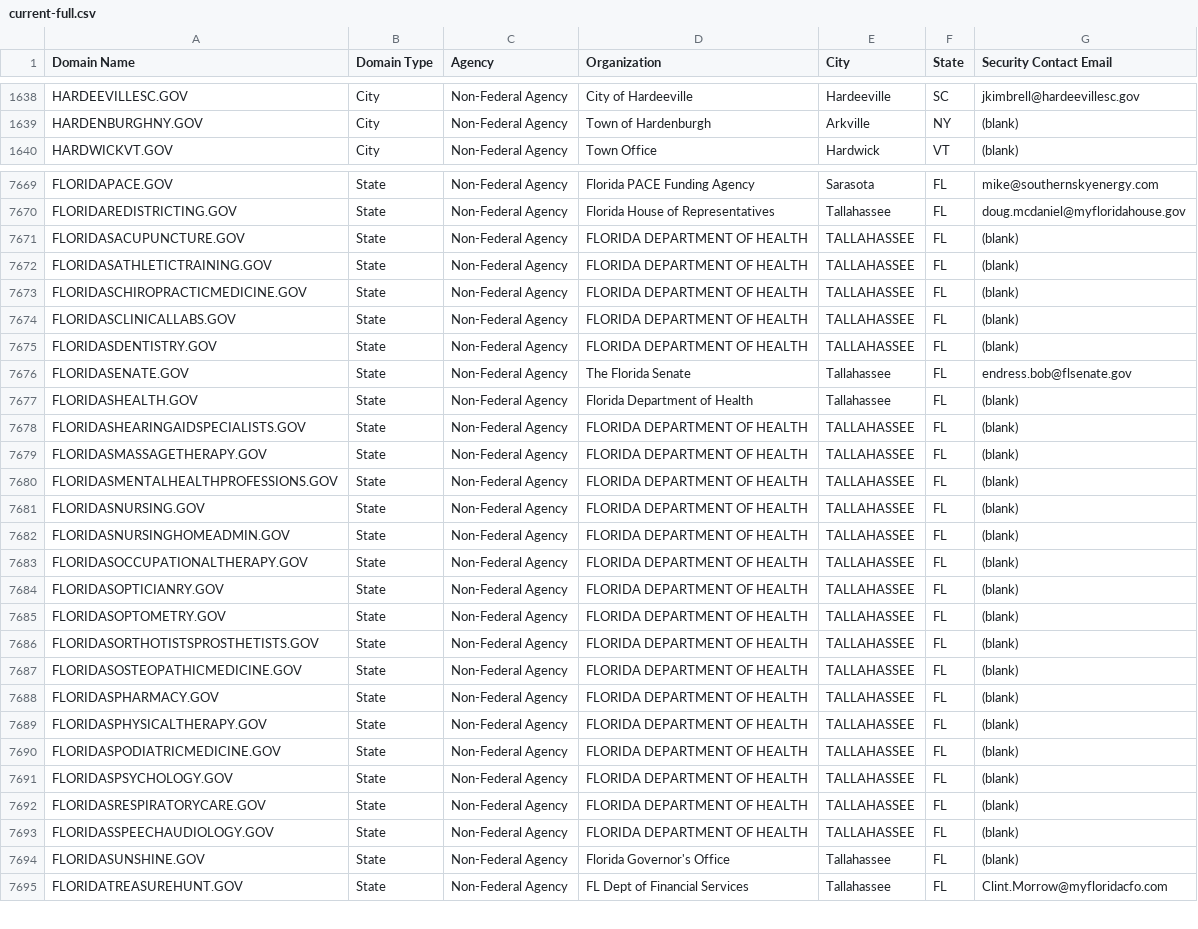
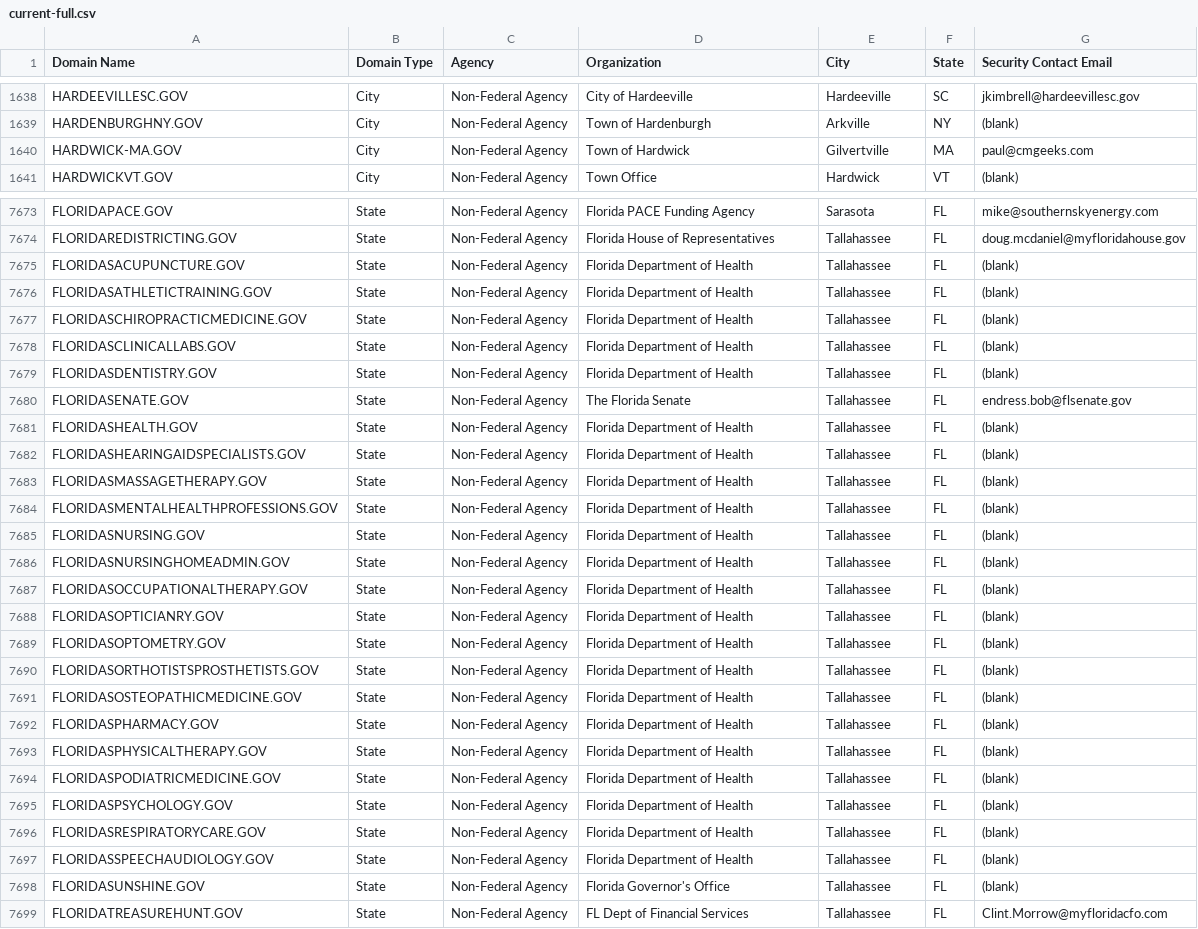
Before and after one commit to climber-girl/dotgov-data, a CSV file: current-full.csv, drawn as a sheet; only a part is shown, gaps mark what is left out; the diff covers the shown part only.

Commit message:
Flat: latest data (2023-02-22T06:26:36.302Z) {   "date": "2023-02-22T06:26:36.302Z",   "files": [     {       "name": "current-full.csv",       "deltaBytes": 452,       "source": "https://domains.dotgov.gov/dotgov-web/publicreports/current-full"     }   ] }

```diff
--- a/current-full.csv
+++ b/current-full.csv
@@ -1639,2 +1639,3 @@ HARDEEVILLESC.GOV,City,Non-Federal Agency,City of Hardeeville,Hardeeville,SC,jki
 HARDENBURGHNY.GOV,City,Non-Federal Agency,Town of Hardenburgh,Arkville,NY,(blank)
+HARDWICK-MA.GOV,City,Non-Federal Agency,Town of Hardwick,Gilvertville,MA,paul@cmgeeks.com
 HARDWICKVT.GOV,City,Non-Federal Agency,Town Office,Hardwick,VT,(blank)
@@ -7670,25 +7674,25 @@ FLORIDAPACE.GOV,State,Non-Federal Agency,Florida PACE Funding Agency,Sarasota,FL
 FLORIDAREDISTRICTING.GOV,State,Non-Federal Agency,Florida House of Representatives,Tallahassee,FL,doug.mcdaniel@myfloridahouse.gov
-FLORIDASACUPUNCTURE.GOV,State,Non-Federal Agency,FLORIDA DEPARTMENT OF HEALTH,TALLAHASSEE,FL,(blank)
-FLORIDASATHLETICTRAINING.GOV,State,Non-Federal Agency,FLORIDA DEPARTMENT OF HEALTH,TALLAHASSEE,FL,(blank)
-FLORIDASCHIROPRACTICMEDICINE.GOV,State,Non-Federal Agency,FLORIDA DEPARTMENT OF HEALTH,TALLAHASSEE,FL,(blank)
-FLORIDASCLINICALLABS.GOV,State,Non-Federal Agency,FLORIDA DEPARTMENT OF HEALTH,TALLAHASSEE,FL,(blank)
-FLORIDASDENTISTRY.GOV,State,Non-Federal Agency,FLORIDA DEPARTMENT OF HEALTH,TALLAHASSEE,FL,(blank)
+FLORIDASACUPUNCTURE.GOV,State,Non-Federal Agency,Florida Department of Health,Tallahassee,FL,(blank)
+FLORIDASATHLETICTRAINING.GOV,State,Non-Federal Agency,Florida Department of Health,Tallahassee,FL,(blank)
+FLORIDASCHIROPRACTICMEDICINE.GOV,State,Non-Federal Agency,Florida Department of Health,Tallahassee,FL,(blank)
+FLORIDASCLINICALLABS.GOV,State,Non-Federal Agency,Florida Department of Health,Tallahassee,FL,(blank)
+FLORIDASDENTISTRY.GOV,State,Non-Federal Agency,Florida Department of Health,Tallahassee,FL,(blank)
 FLORIDASENATE.GOV,State,Non-Federal Agency,The Florida Senate,Tallahassee,FL,endress.bob@flsenate.gov
 FLORIDASHEALTH.GOV,State,Non-Federal Agency,Florida Department of Health,Tallahassee,FL,(blank)
-FLORIDASHEARINGAIDSPECIALISTS.GOV,State,Non-Federal Agency,FLORIDA DEPARTMENT OF HEALTH,TALLAHASSEE,FL,(blank)
-FLORIDASMASSAGETHERAPY.GOV,State,Non-Federal Agency,FLORIDA DEPARTMENT OF HEALTH,TALLAHASSEE,FL,(blank)
-FLORIDASMENTALHEALTHPROFESSIONS.GOV,State,Non-Federal Agency,FLORIDA DEPARTMENT OF HEALTH,TALLAHASSEE,FL,(blank)
-FLORIDASNURSING.GOV,State,Non-Federal Agency,FLORIDA DEPARTMENT OF HEALTH,TALLAHASSEE,FL,(blank)
-FLORIDASNURSINGHOMEADMIN.GOV,State,Non-Federal Agency,FLORIDA DEPARTMENT OF HEALTH,TALLAHASSEE,FL,(blank)
-FLORIDASOCCUPATIONALTHERAPY.GOV,State,Non-Federal Agency,FLORIDA DEPARTMENT OF HEALTH,TALLAHASSEE,FL,(blank)
-FLORIDASOPTICIANRY.GOV,State,Non-Federal Agency,FLORIDA DEPARTMENT OF HEALTH,TALLAHASSEE,FL,(blank)
-FLORIDASOPTOMETRY.GOV,State,Non-Federal Agency,FLORIDA DEPARTMENT OF HEALTH,TALLAHASSEE,FL,(blank)
-FLORIDASORTHOTISTSPROSTHETISTS.GOV,State,Non-Federal Agency,FLORIDA DEPARTMENT OF HEALTH,TALLAHASSEE,FL,(blank)
-FLORIDASOSTEOPATHICMEDICINE.GOV,State,Non-Federal Agency,FLORIDA DEPARTMENT OF HEALTH,TALLAHASSEE,FL,(blank)
-FLORIDASPHARMACY.GOV,State,Non-Federal Agency,FLORIDA DEPARTMENT OF HEALTH,TALLAHASSEE,FL,(blank)
-FLORIDASPHYSICALTHERAPY.GOV,State,Non-Federal Agency,FLORIDA DEPARTMENT OF HEALTH,TALLAHASSEE,FL,(blank)
-FLORIDASPODIATRICMEDICINE.GOV,State,Non-Federal Agency,FLORIDA DEPARTMENT OF HEALTH,TALLAHASSEE,FL,(blank)
-FLORIDASPSYCHOLOGY.GOV,State,Non-Federal Agency,FLORIDA DEPARTMENT OF HEALTH,TALLAHASSEE,FL,(blank)
-FLORIDASRESPIRATORYCARE.GOV,State,Non-Federal Agency,FLORIDA DEPARTMENT OF HEALTH,TALLAHASSEE,FL,(blank)
-FLORIDASSPEECHAUDIOLOGY.GOV,State,Non-Federal Agency,FLORIDA DEPARTMENT OF HEALTH,TALLAHASSEE,FL,(blank)
+FLORIDASHEARINGAIDSPECIALISTS.GOV,State,Non-Federal Agency,Florida Department of Health,Tallahassee,FL,(blank)
+FLORIDASMASSAGETHERAPY.GOV,State,Non-Federal Agency,Florida Department of Health,Tallahassee,FL,(blank)
+FLORIDASMENTALHEALTHPROFESSIONS.GOV,State,Non-Federal Agency,Florida Department of Health,Tallahassee,FL,(blank)
+FLORIDASNURSING.GOV,State,Non-Federal Agency,Florida Department of Health,Tallahassee,FL,(blank)
+FLORIDASNURSINGHOMEADMIN.GOV,State,Non-Federal Agency,Florida Department of Health,Tallahassee,FL,(blank)
+FLORIDASOCCUPATIONALTHERAPY.GOV,State,Non-Federal Agency,Florida Department of Health,Tallahassee,FL,(blank)
+FLORIDASOPTICIANRY.GOV,State,Non-Federal Agency,Florida Department of Health,Tallahassee,FL,(blank)
+FLORIDASOPTOMETRY.GOV,State,Non-Federal Agency,Florida Department of Health,Tallahassee,FL,(blank)
+FLORIDASORTHOTISTSPROSTHETISTS.GOV,State,Non-Federal Agency,Florida Department of Health,Tallahassee,FL,(blank)
+FLORIDASOSTEOPATHICMEDICINE.GOV,State,Non-Federal Agency,Florida Department of Health,Tallahassee,FL,(blank)
+FLORIDASPHARMACY.GOV,State,Non-Federal Agency,Florida Department of Health,Tallahassee,FL,(blank)
+FLORIDASPHYSICALTHERAPY.GOV,State,Non-Federal Agency,Florida Department of Health,Tallahassee,FL,(blank)
+FLORIDASPODIATRICMEDICINE.GOV,State,Non-Federal Agency,Florida Department of Health,Tallahassee,FL,(blank)
+FLORIDASPSYCHOLOGY.GOV,State,Non-Federal Agency,Florida Department of Health,Tallahassee,FL,(blank)
+FLORIDASRESPIRATORYCARE.GOV,State,Non-Federal Agency,Florida Department of Health,Tallahassee,FL,(blank)
+FLORIDASSPEECHAUDIOLOGY.GOV,State,Non-Federal Agency,Florida Department of Health,Tallahassee,FL,(blank)
 FLORIDASUNSHINE.GOV,State,Non-Federal Agency,Florida Governor's Office,Tallahassee,FL,(blank)
```
Also changed, not shown: 3 added rows and 8 edited cells elsewhere in this file.
